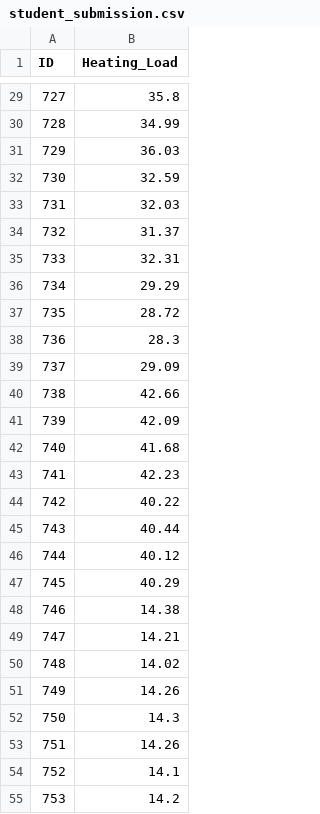
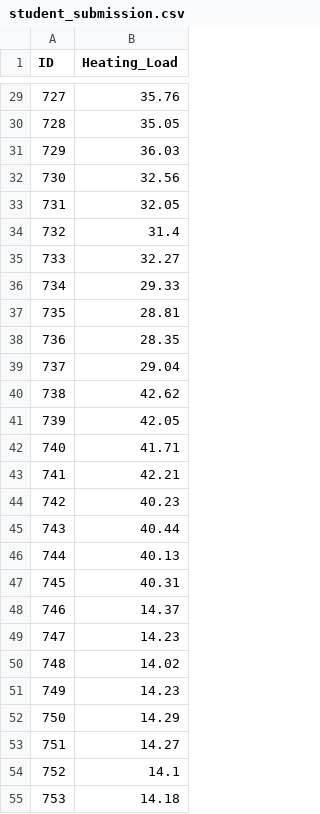
Before and after one commit to zviko163/MachineLearningMidsem, a CSV file: MIDSEM/student_submission.csv, drawn as a sheet; only a part is shown, gaps mark what is left out; the diff covers the shown part only.

```diff
--- a/MIDSEM/student_submission.csv
+++ b/MIDSEM/student_submission.csv
@@ -29,27 +29,27 @@ ID,Heating_Load
-727,35.8
-728,34.99
+727,35.76
+728,35.05
 729,36.03
-730,32.59
-731,32.03
-732,31.37
-733,32.31
-734,29.29
-735,28.72
-736,28.3
-737,29.09
-738,42.66
-739,42.09
-740,41.68
-741,42.23
-742,40.22
+730,32.56
+731,32.05
+732,31.4
+733,32.27
+734,29.33
+735,28.81
+736,28.35
+737,29.04
+738,42.62
+739,42.05
+740,41.71
+741,42.21
+742,40.23
 743,40.44
-744,40.12
-745,40.29
-746,14.38
-747,14.21
+744,40.13
+745,40.31
+746,14.37
+747,14.23
 748,14.02
-749,14.26
-750,14.3
-751,14.26
+749,14.23
+750,14.29
+751,14.27
 752,14.1
-753,14.2
+753,14.18
```
Also changed, not shown: 38 edited cells elsewhere in this file, 2 other files.
